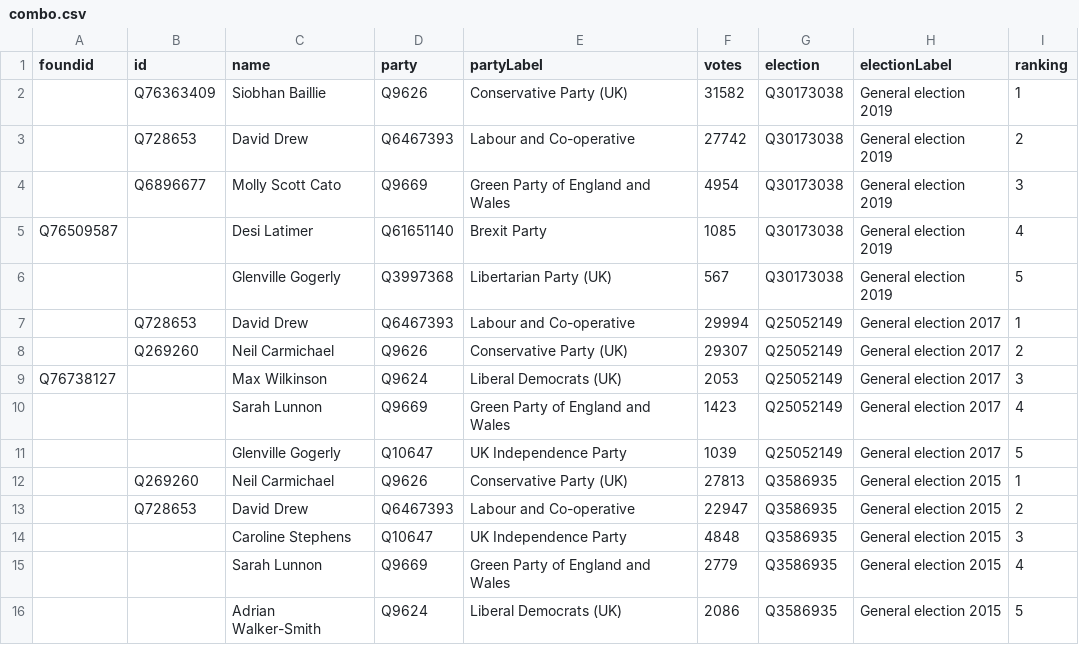
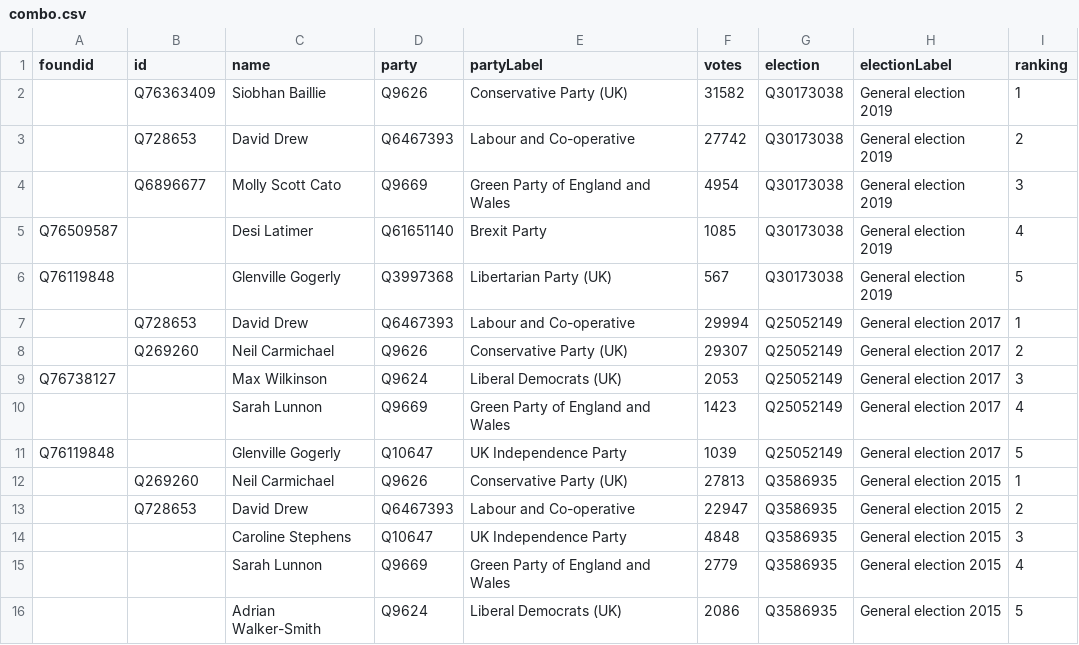
Before and after one commit to tmtmtmtm/stroud-elections-wikipedia, a CSV file: combo.csv, drawn as a sheet; only a part is shown.

```diff
--- a/combo.csv
+++ b/combo.csv
@@ -5,3 +5,3 @@ foundid,id,name,party,partyLabel,votes,election,electionLabel,ranking
 Q76509587,,Desi Latimer,Q61651140,Brexit Party,1085,Q30173038,General election 2019,4
-,,Glenville Gogerly,Q3997368,Libertarian Party (UK),567,Q30173038,General election 2019,5
+Q76119848,,Glenville Gogerly,Q3997368,Libertarian Party (UK),567,Q30173038,General election 2019,5
 ,Q728653,David Drew,Q6467393,Labour and Co-operative,29994,Q25052149,General election 2017,1
@@ -10,3 +10,3 @@ Q76738127,,Max Wilkinson,Q9624,Liberal Democrats (UK),2053,Q25052149,General ele
 ,,Sarah Lunnon,Q9669,Green Party of England and Wales,1423,Q25052149,General election 2017,4
-,,Glenville Gogerly,Q10647,UK Independence Party,1039,Q25052149,General election 2017,5
+Q76119848,,Glenville Gogerly,Q10647,UK Independence Party,1039,Q25052149,General election 2017,5
 ,Q269260,Neil Carmichael,Q9626,Conservative Party (UK),27813,Q3586935,General election 2015,1
```
Also changed, not shown: candidates.csv.
